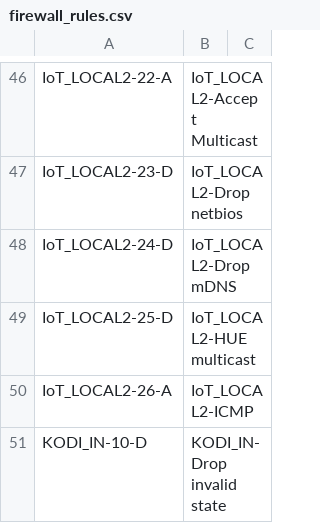
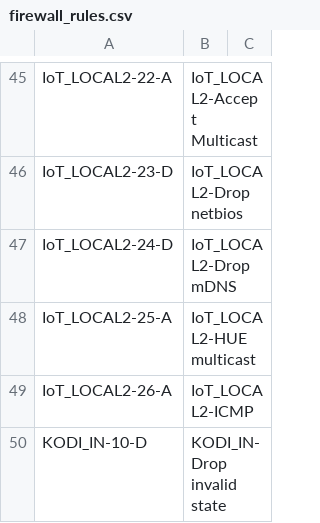
Before and after one commit to mvl64/EdgeMax-firewall-rules-CSV-export, a CSV file: firewall_rules.csv, drawn as a sheet; only a part is shown, gaps mark what is left out; the diff covers the shown part only.

```diff
--- a/firewall_rules.csv
+++ b/firewall_rules.csv
@@ -48,3 +47,3 @@ IoT_LOCAL2-23-D,IoT_LOCAL2-Drop netbios
 IoT_LOCAL2-24-D,IoT_LOCAL2-Drop mDNS
-IoT_LOCAL2-25-D,IoT_LOCAL2-HUE multicast
+IoT_LOCAL2-25-A,IoT_LOCAL2-HUE multicast
 IoT_LOCAL2-26-A,IoT_LOCAL2-ICMP
```
Also changed, not shown: 3 added rows, 7 removed rows and 2 edited cells elsewhere in this file, 1 other file.
